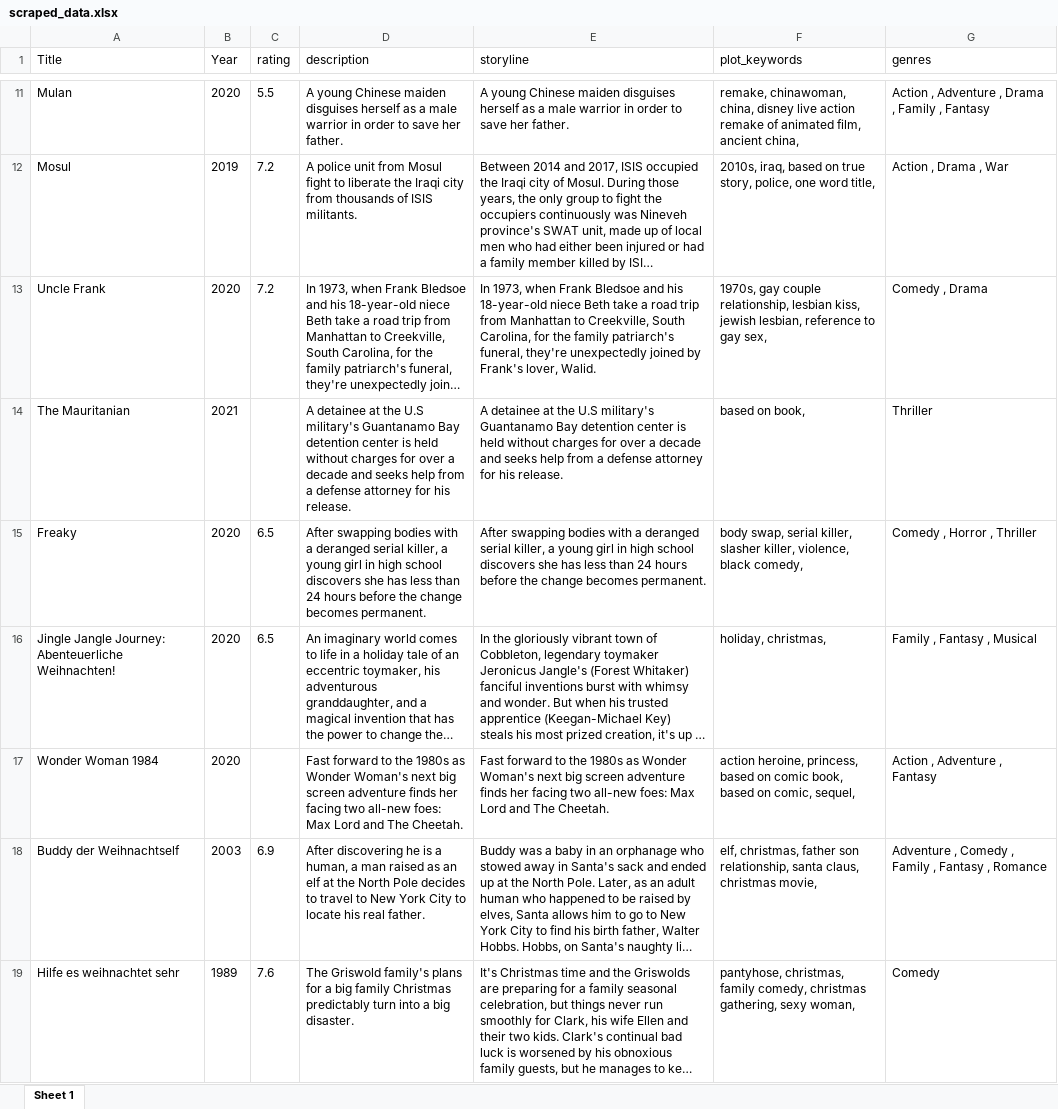
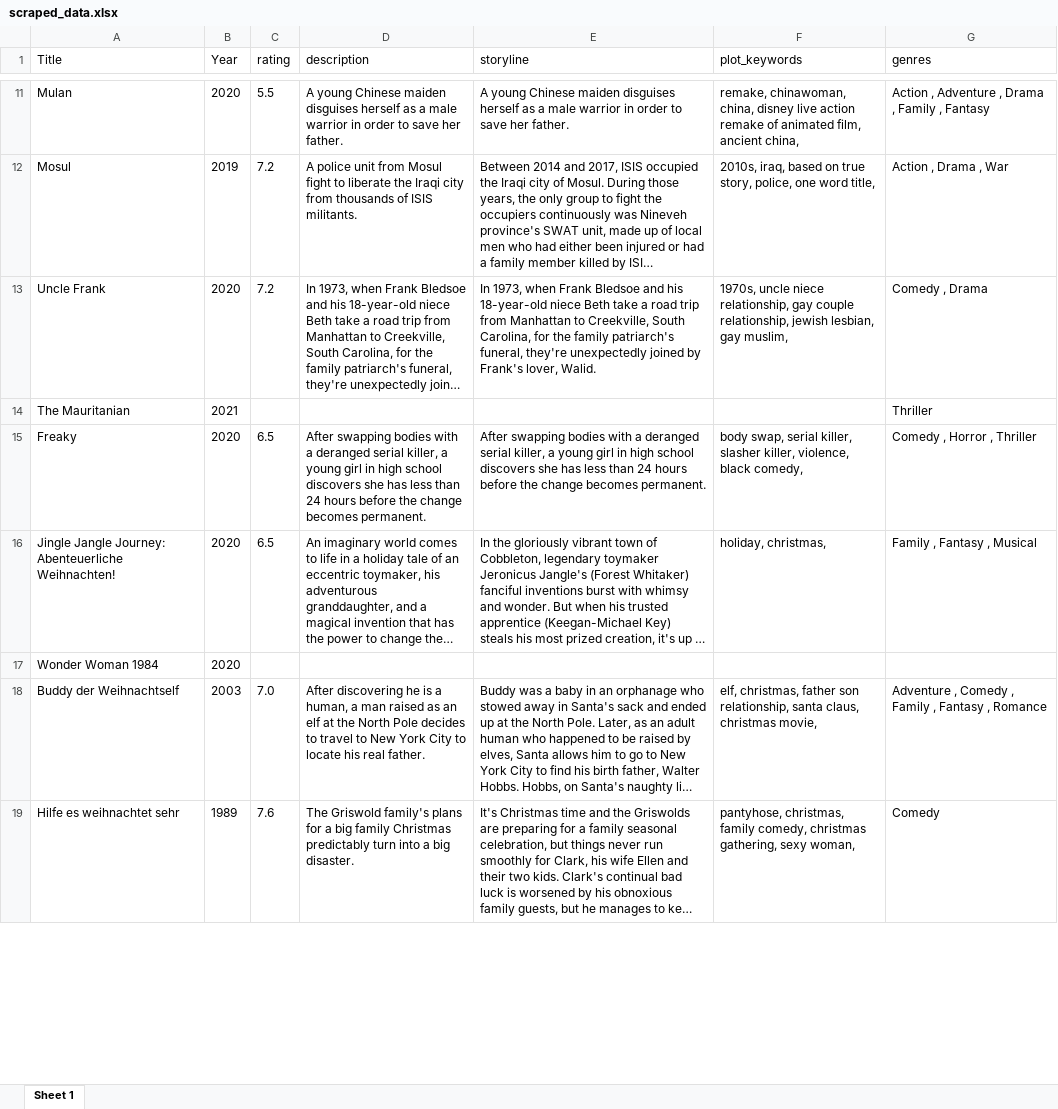
Before and after one commit to blue-create/imdb, an Excel workbook: scraped_data.xlsx, sheet Sheet 1, drawn as a sheet; only a part is shown, gaps mark what is left out; long unchanged cells end in …; values as stored, in another font and other column widths than the file's, no borders; the diff covers the shown part only; the diff names each change by its address in the sheet, - before the commit and + after, or states it on an @@ line.

```diff
--- a/scraped_data.xlsx (sheet Sheet 1)
+++ b/scraped_data.xlsx (sheet Sheet 1)
-F13 (plot_keywords): 1970s, gay couple relationship, lesbian kiss, jewish lesbian, reference to gay sex,
+F13 (plot_keywords): 1970s, uncle niece relationship, gay couple relationship, jewish lesbian, gay muslim,
-D14 (description): A detainee at the U.S military's Guantanamo Bay detention center is held without charges for over a decade and seeks help from a defense attorney for his release.
+D14 (description): (empty)
-E14 (storyline): A detainee at the U.S military's Guantanamo Bay detention center is held without charges for over a decade and seeks help from a defense attorney for his release.
+E14 (storyline): (empty)
-F14 (plot_keywords): based on book,
+F14 (plot_keywords): (empty)
-D17 (description): Fast forward to the 1980s as Wonder Woman's next big screen adventure finds her facing two all-new foes: Max Lord and The Cheetah.
+D17 (description): (empty)
-E17 (storyline): Fast forward to the 1980s as Wonder Woman's next big screen adventure finds her facing two all-new foes: Max Lord and The Cheetah.
+E17 (storyline): (empty)
-F17 (plot_keywords): action heroine, princess, based on comic book, based on comic, sequel,
+F17 (plot_keywords): (empty)
-G17 (genres): Action , Adventure , Fantasy
+G17 (genres): (empty)
-C18 (rating): 6.9
+C18 (rating): 7.0
```
Also changed, not shown: 35 edited cells elsewhere in this sheet, 1 other file.
